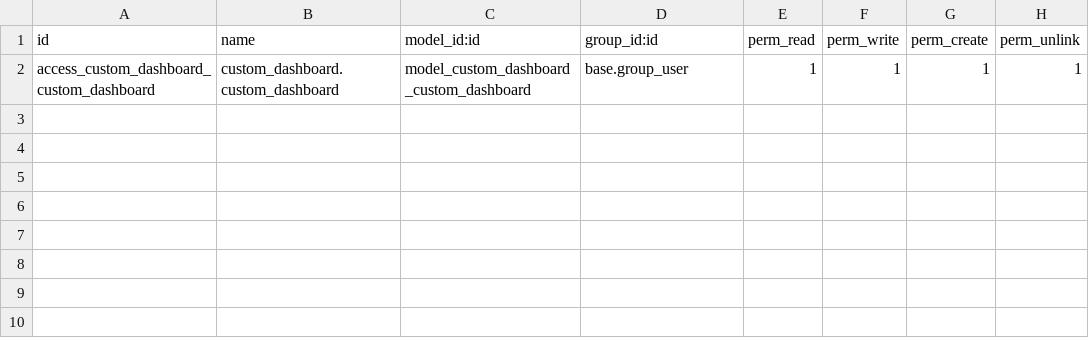
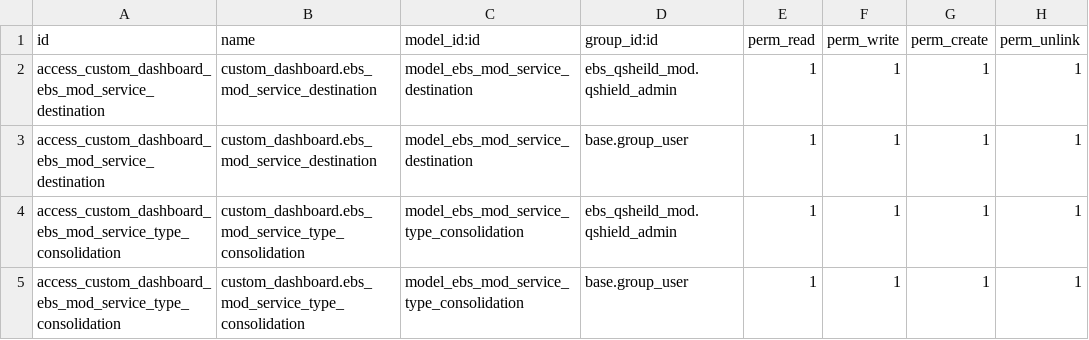
Before and after one commit to shahid-qshield/qshield, a CSV file: custom_dashboard/security/ir.model.access.csv, drawn as a sheet.

Commit message:
[ADD] custom_dashboard: added driver function, fixed the employee_id and others, added 2 models

```diff
--- a/custom_dashboard/security/ir.model.access.csv
+++ b/custom_dashboard/security/ir.model.access.csv
@@ -1,2 +1,5 @@
 id,name,model_id:id,group_id:id,perm_read,perm_write,perm_create,perm_unlink
-access_custom_dashboard_custom_dashboard,custom_dashboard.custom_dashboard,model_custom_dashboard_custom_dashboard,base.group_user,1,1,1,1
+access_custom_dashboard_ebs_mod_service_destination,custom_dashboard.ebs_mod_service_destination,model_ebs_mod_service_destination,ebs_qsheild_mod.qshield_admin,1,1,1,1
+access_custom_dashboard_ebs_mod_service_destination,custom_dashboard.ebs_mod_service_destination,model_ebs_mod_service_destination,base.group_user,1,1,1,1
+access_custom_dashboard_ebs_mod_service_type_consolidation,custom_dashboard.ebs_mod_service_type_consolidation,model_ebs_mod_service_type_consolidation,ebs_qsheild_mod.qshield_admin,1,1,1,1
+access_custom_dashboard_ebs_mod_service_type_consolidation,custom_dashboard.ebs_mod_service_type_consolidation,model_ebs_mod_service_type_consolidation,base.group_user,1,1,1,1
```
Also changed, not shown: 4 other files.
